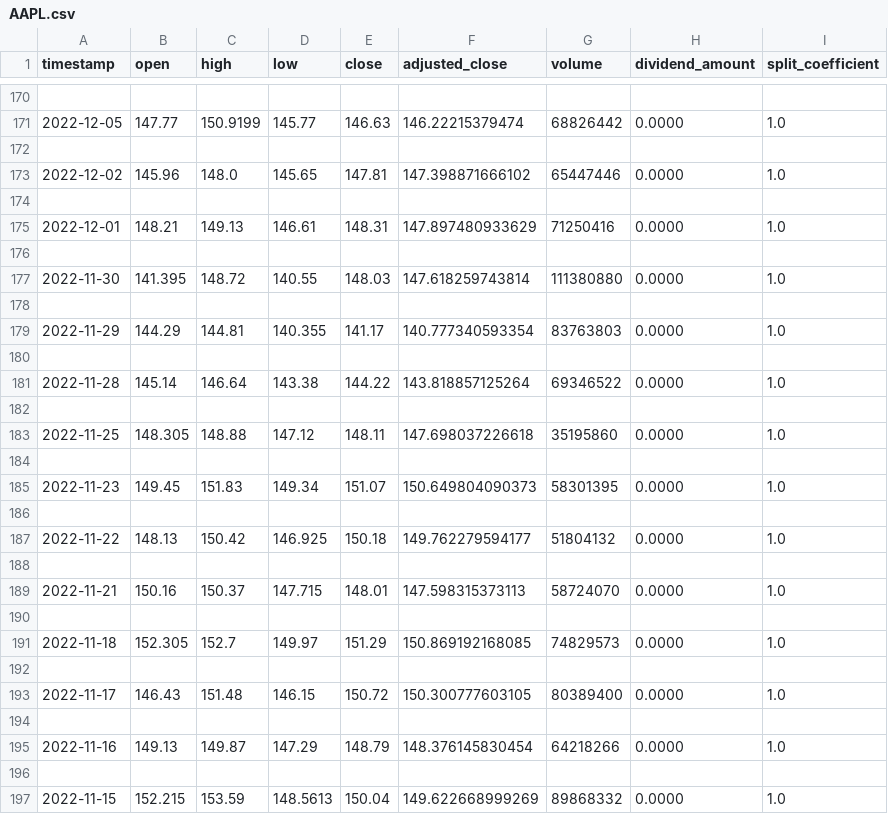
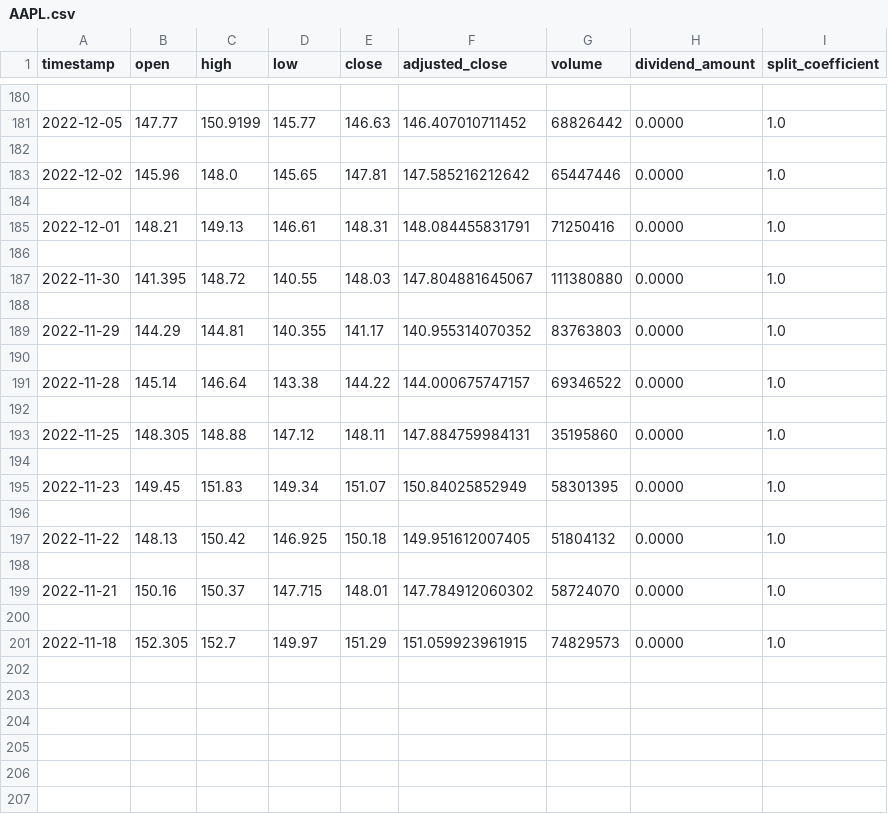
Before and after one commit to AMEY-GAIKAR/StockX, a CSV file: static/assets/csv/AAPL.csv, drawn as a sheet; only a part is shown, gaps mark what is left out; the diff covers the shown part only.

```diff
--- a/static/assets/csv/AAPL.csv
+++ b/static/assets/csv/AAPL.csv
@@ -170,28 +180,22 @@ timestamp,open,high,low,close,adjusted_close,volume,dividend_amount,split_coeffi
 
-2022-12-05,147.77,150.9199,145.77,146.63,146.22215379474,68826442,0.0000,1.0
+2022-12-05,147.77,150.9199,145.77,146.63,146.407010711452,68826442,0.0000,1.0
 
-2022-12-02,145.96,148.0,145.65,147.81,147.398871666102,65447446,0.0000,1.0
+2022-12-02,145.96,148.0,145.65,147.81,147.585216212642,65447446,0.0000,1.0
 
-2022-12-01,148.21,149.13,146.61,148.31,147.897480933629,71250416,0.0000,1.0
+2022-12-01,148.21,149.13,146.61,148.31,148.084455831791,71250416,0.0000,1.0
 
-2022-11-30,141.395,148.72,140.55,148.03,147.618259743814,111380880,0.0000,1.0
+2022-11-30,141.395,148.72,140.55,148.03,147.804881645067,111380880,0.0000,1.0
 
-2022-11-29,144.29,144.81,140.355,141.17,140.777340593354,83763803,0.0000,1.0
+2022-11-29,144.29,144.81,140.355,141.17,140.955314070352,83763803,0.0000,1.0
 
-2022-11-28,145.14,146.64,143.38,144.22,143.818857125264,69346522,0.0000,1.0
+2022-11-28,145.14,146.64,143.38,144.22,144.000675747157,69346522,0.0000,1.0
 
-2022-11-25,148.305,148.88,147.12,148.11,147.698037226618,35195860,0.0000,1.0
+2022-11-25,148.305,148.88,147.12,148.11,147.884759984131,35195860,0.0000,1.0
 
-2022-11-23,149.45,151.83,149.34,151.07,150.649804090373,58301395,0.0000,1.0
+2022-11-23,149.45,151.83,149.34,151.07,150.84025852949,58301395,0.0000,1.0
 
-2022-11-22,148.13,150.42,146.925,150.18,149.762279594177,51804132,0.0000,1.0
+2022-11-22,148.13,150.42,146.925,150.18,149.951612007405,51804132,0.0000,1.0
 
-2022-11-21,150.16,150.37,147.715,148.01,147.598315373113,58724070,0.0000,1.0
+2022-11-21,150.16,150.37,147.715,148.01,147.784912060302,58724070,0.0000,1.0
 
-2022-11-18,152.305,152.7,149.97,151.29,150.869192168085,74829573,0.0000,1.0
-
-2022-11-17,146.43,151.48,146.15,150.72,150.300777603105,80389400,0.0000,1.0
-
-2022-11-16,149.13,149.87,147.29,148.79,148.376145830454,64218266,0.0000,1.0
-
-2022-11-15,152.215,153.59,148.5613,150.04,149.622668999269,89868332,0.0000,1.0
+2022-11-18,152.305,152.7,149.97,151.29,151.059923961915,74829573,0.0000,1.0
```
Also changed, not shown: 10 added rows, 4 removed rows and 14 edited cells elsewhere in this file, static/assets/csv/AMZN.csv, static/assets/csv/GOOGL.csv, 5 other files.
